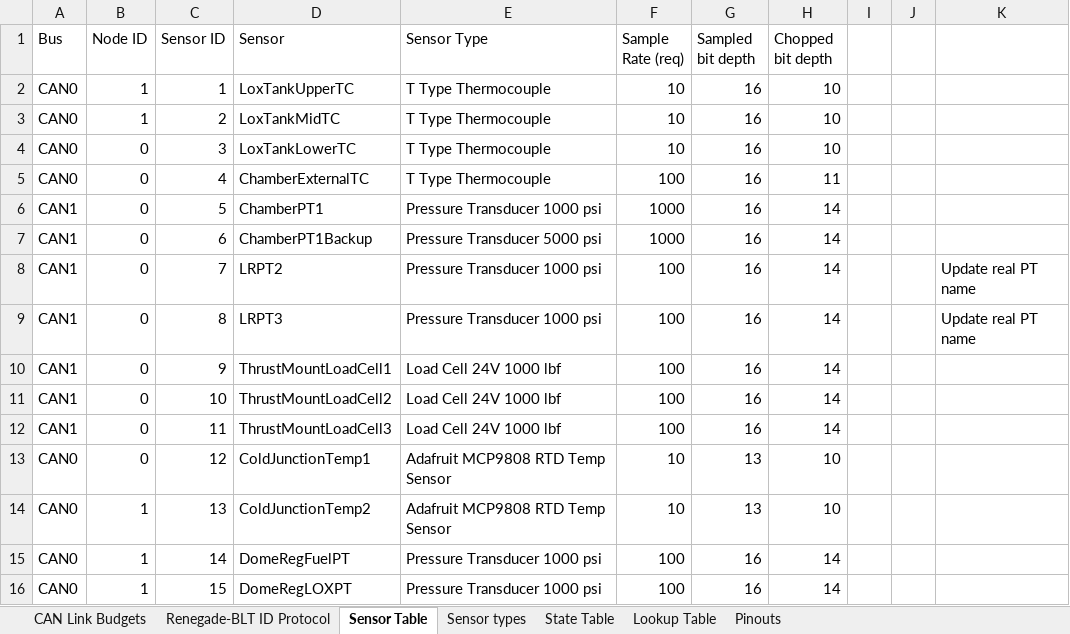
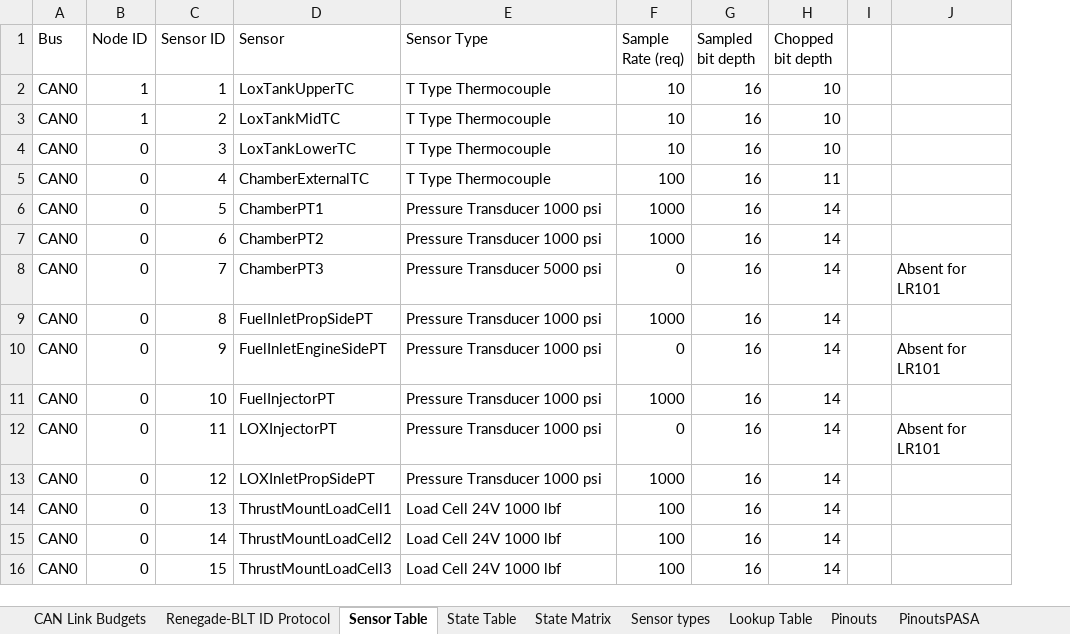
Before and after one commit to Beach-Launch-Team-CSULB/Teensy-Static-Fire-Stand-Nodes, an Excel workbook: Documentation/RocketDriver Bus and Node Documentation.xlsx, sheet Sensor Table, drawn as a sheet; only a part is shown; values as stored, in another font and other column widths than the file's, no borders; removed rows and columns are numbered as before the commit, all else as after; the diff covers the shown part only; the diff names each change by its address in the sheet, - before the commit and + after, or states it on an @@ line.

Commit message:
Major Updates to SF Stand config for us
Renegade/BLT version of the document with the newer changes developed in the Pasafire version merged, plus our sensor, valve, and state mapping updated.

```diff
--- a/Documentation/RocketDriver Bus and Node Documentation.xlsx (sheet Sensor Table)
+++ b/Documentation/RocketDriver Bus and Node Documentation.xlsx (sheet Sensor Table)
+sheet tab: State Matrix
+sheet tab: PinoutsPASA
@@ sheet tab order changed: CAN Link Budgets | Renegade-BLT ID Protocol | Sensor Table | State Table | State Matrix | Sensor types | Lookup Table | Pinouts | PinoutsPASA @@
-column J, empty
-column K, rows 8-9: Update real PT name | Update real PT name
+column J, rows 8-12: Absent for LR101 |  | Absent for LR101 |  | Absent for LR101
-A6:A12 (Bus): CAN1
+A6:A12 (Bus): CAN0
-D7 (Sensor): ChamberPT1Backup
+D7 (Sensor): ChamberPT2
-E7 (Sensor Type): Pressure Transducer 5000 psi
+E7 (Sensor Type): Pressure Transducer 1000 psi
-D8 (Sensor): LRPT2
+D8 (Sensor): ChamberPT3
-E8 (Sensor Type): Pressure Transducer 1000 psi
+E8 (Sensor Type): Pressure Transducer 5000 psi
-F8 (Sample Rate (req)): 100
+F8 (Sample Rate (req)): 0
-D9 (Sensor): LRPT3
+D9 (Sensor): FuelInletPropSidePT
-F9 (Sample Rate (req)): 100
+F9 (Sample Rate (req)): 1000
-D10 (Sensor): ThrustMountLoadCell1
+D10 (Sensor): FuelInletEngineSidePT
-E10:E12 (Sensor Type): Load Cell 24V 1000 lbf
+E10:E12 (Sensor Type): Pressure Transducer 1000 psi
-F10 (Sample Rate (req)): 100
+F10 (Sample Rate (req)): 0
-D11 (Sensor): ThrustMountLoadCell2
+D11 (Sensor): FuelInjectorPT
-F11 (Sample Rate (req)): 100
+F11 (Sample Rate (req)): 1000
-D12 (Sensor): ThrustMountLoadCell3
+D12 (Sensor): LOXInjectorPT
-F12 (Sample Rate (req)): 100
+F12 (Sample Rate (req)): 0
-D13 (Sensor): ColdJunctionTemp1
+D13 (Sensor): LOXInletPropSidePT
-E13 (Sensor Type): Adafruit MCP9808 RTD Temp Sensor
+E13 (Sensor Type): Pressure Transducer 1000 psi
-F13 (Sample Rate (req)): 10
+F13 (Sample Rate (req)): 1000
-G13:G14 (Sampled bit depth): 13
+G13:G14 (Sampled bit depth): 16
-H13:H14 (Chopped bit depth): 10
+H13:H14 (Chopped bit depth): 14
-B14:B16 (Node ID): 1
+B14:B16 (Node ID): 0
-D14 (Sensor): ColdJunctionTemp2
+D14 (Sensor): ThrustMountLoadCell1
-E14 (Sensor Type): Adafruit MCP9808 RTD Temp Sensor
+E14 (Sensor Type): Load Cell 24V 1000 lbf
-F14 (Sample Rate (req)): 10
+F14 (Sample Rate (req)): 100
-D15 (Sensor): DomeRegFuelPT
+D15 (Sensor): ThrustMountLoadCell2
-E15:E16 (Sensor Type): Pressure Transducer 1000 psi
+E15:E16 (Sensor Type): Load Cell 24V 1000 lbf
-D16 (Sensor): DomeRegLOXPT
+D16 (Sensor): ThrustMountLoadCell3
```
Also changed, not shown: 8 added rows and 13 edited cells elsewhere in this sheet, sheet State Table, sheet CAN Link Budgets, sheet Sensor types, formulas that keep their value.
